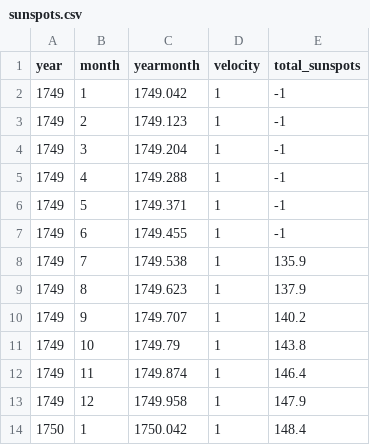
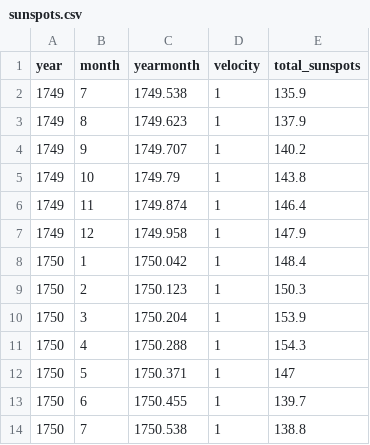
Before and after one commit to loudnumbers/loudnumbers_vcv, a CSV file: sunspots.csv, drawn as a sheet; only a part is shown; the shorter side is filled out with more unchanged rows.

Commit message:
Update sunspots.csv

```diff
--- a/sunspots.csv
+++ b/sunspots.csv
@@ -1,8 +1,2 @@
 year,month,yearmonth,velocity,total_sunspots
-1749,1,1749.042,1,-1
-1749,2,1749.123,1,-1
-1749,3,1749.204,1,-1
-1749,4,1749.288,1,-1
-1749,5,1749.371,1,-1
-1749,6,1749.455,1,-1
 1749,7,1749.538,1,135.9
```
